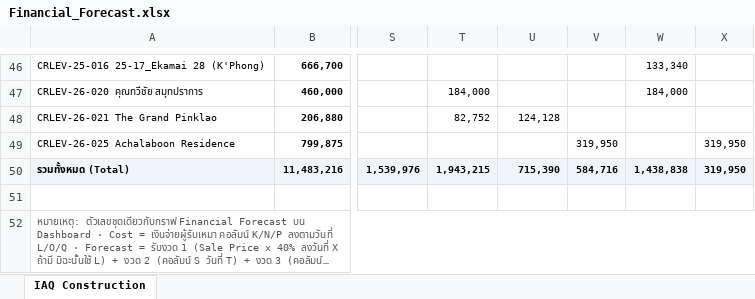
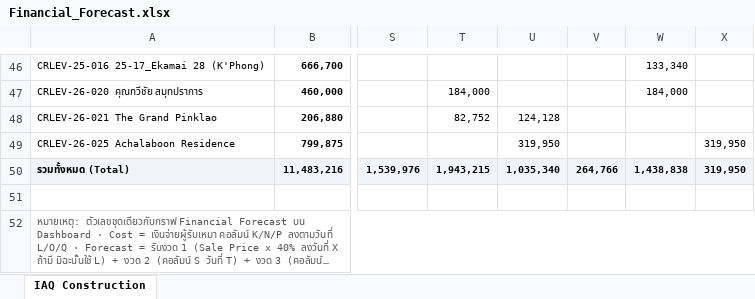
Before and after one commit to wyuwachotiphan-crypto/CM-Dashborad, an Excel workbook: Financial_Forecast.xlsx, sheet IAQ Construction, drawn as a sheet; only a part is shown, gaps mark what is left out; long unchanged cells end in …; values as stored, in another font and other column widths than the file's, no borders; the diff names each change by its address in the sheet, - before the commit and + after, or states it on an @@ line.

```diff
--- a/Financial_Forecast.xlsx (sheet IAQ Construction)
+++ b/Financial_Forecast.xlsx (sheet IAQ Construction)
-U49: (empty)
+U49: 319,950
-V49: 319,950
+V49: (empty)
-U50: 715,390
+U50: 1,035,340
-V50: 584,716
+V50: 264,766
```
Also changed, not shown: 1 other file.
